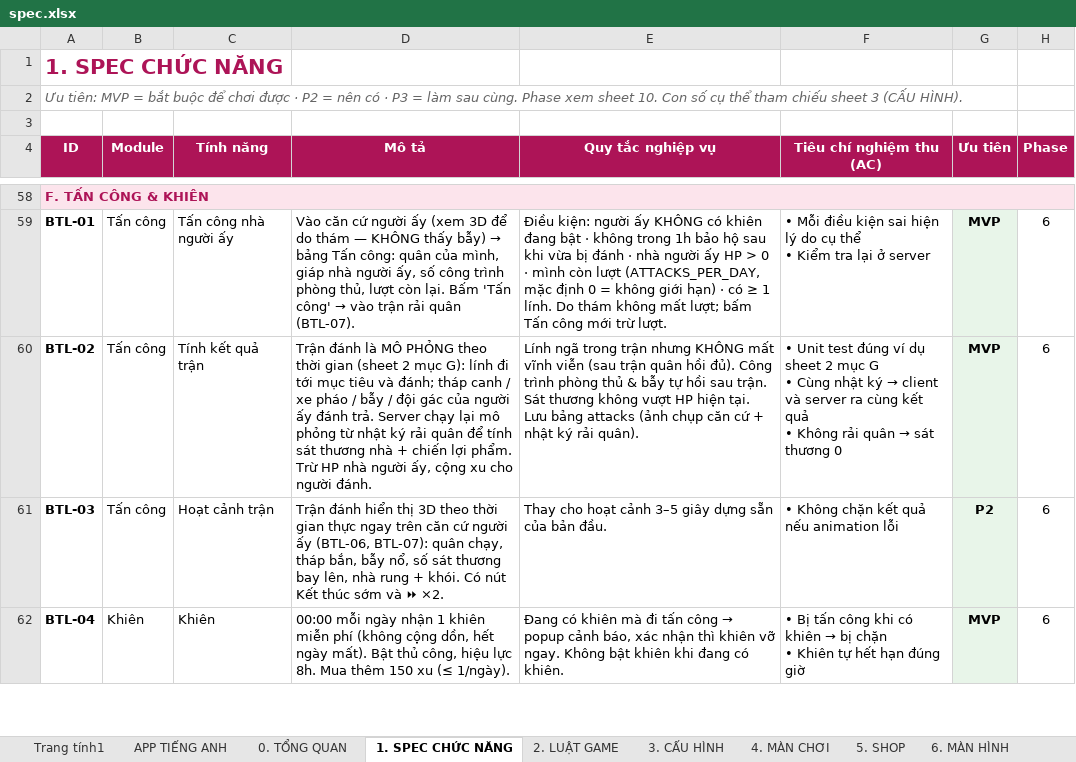
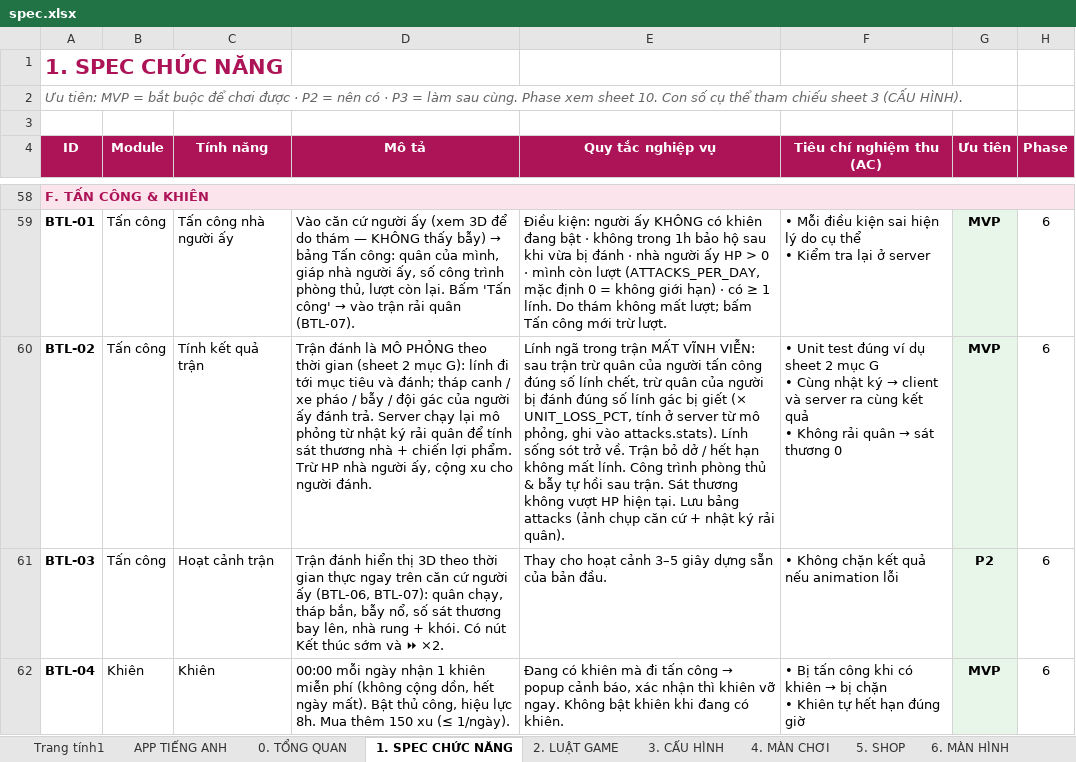
Before and after one commit to thieunguyen123/love-quest, an Excel workbook: docs/spec.xlsx, sheet 1. SPEC CHỨC NĂNG, drawn as a sheet; only a part is shown, gaps mark what is left out; values as stored, in another font and other column widths than the file's, no borders; the diff names each change by its address in the sheet, - before the commit and + after, or states it on an @@ line.

```diff
--- a/docs/spec.xlsx (sheet 1. SPEC CHỨC NĂNG)
+++ b/docs/spec.xlsx (sheet 1. SPEC CHỨC NĂNG)
-E60 (Quy tắc nghiệp vụ): …trong trận nhưng KHÔNG mất vĩnh viễn (sau trận quân hồi đủ). Công trình…
+E60 (Quy tắc nghiệp vụ): …trong trận MẤT VĨNH VIỄN: sau trận trừ quân của người tấn công đúng số lính chết, trừ quân của người bị đánh đúng số lính gác bị giết (× UNIT_LOSS_PCT, tính ở server từ mô phỏng, ghi vào attacks.stats). Lính sống sót trở về. Trận bỏ dở / hết hạn không mất lính. Công trình…
```
Also changed, not shown: sheet 9. TEST CASES, sheet 3. CẤU HÌNH, sheet 0. TỔNG QUAN, 12 other files.
